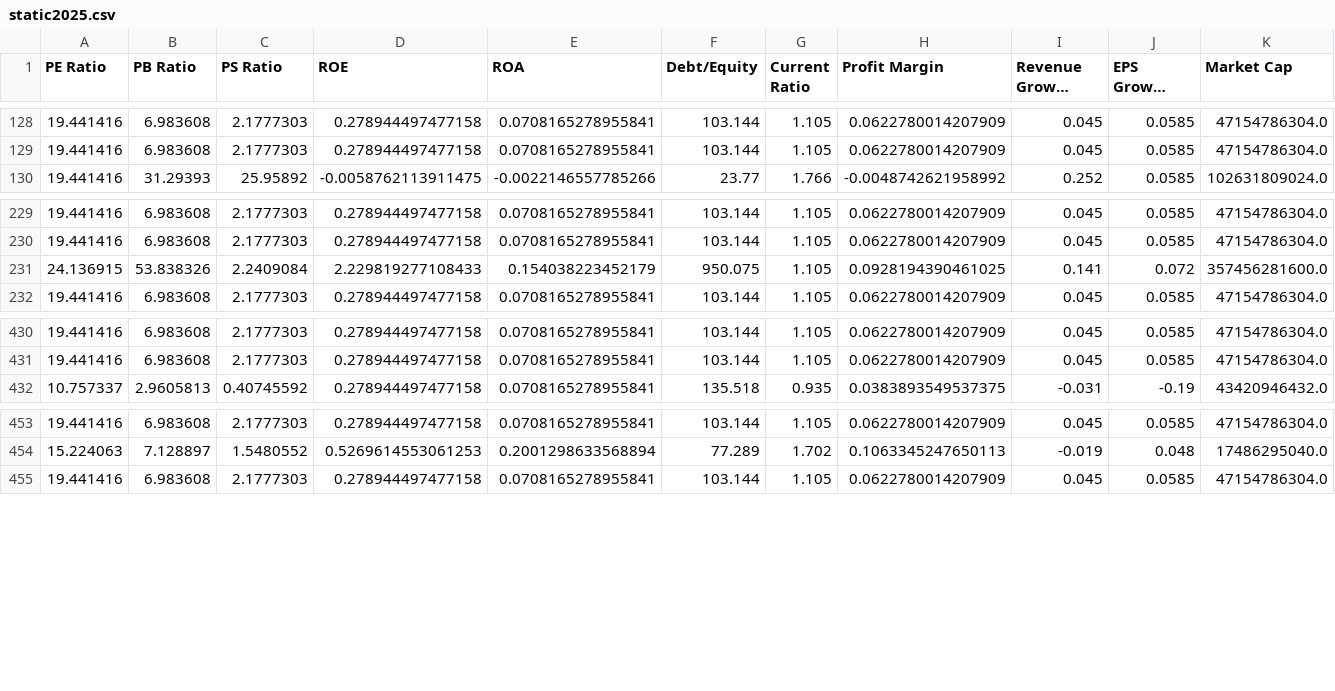
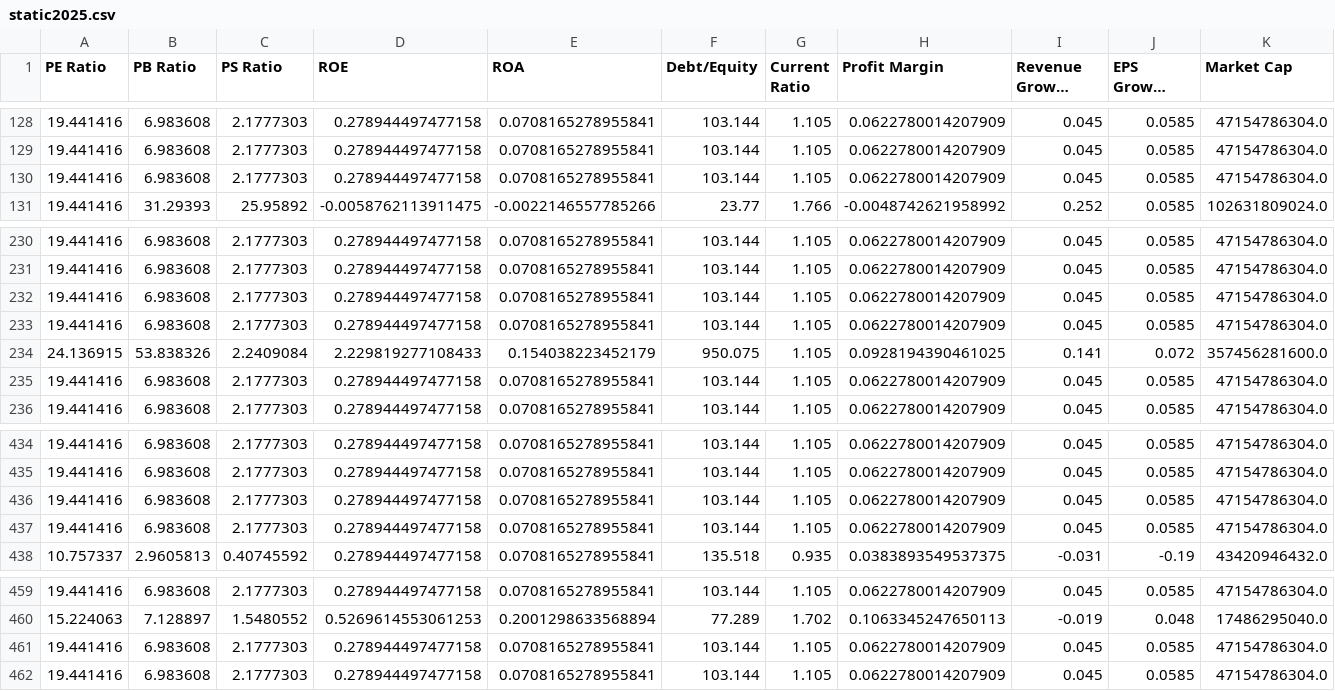
Before and after one commit to rustadadam/PF-GAP, a CSV file: data/static2025.csv, drawn as a sheet; only a part is shown, gaps mark what is left out; long unchanged cells end in …; the diff names each change by its address in the sheet, - before the commit and + after, or states it on an @@ line.

```diff
--- a/data/static2025.csv
+++ b/data/static2025.csv
+row 130: 19.441416 | 6.983608 | 2.1777303 | 0.278944497477158 | 0.0708165278955841 | 103.144 | 1.105 | 0.0622780014207909 | 0.045 | 0.0585 | 47154786304.0
+row 232: 19.441416 | 6.983608 | 2.1777303 | 0.278944497477158 | 0.0708165278955841 | 103.144 | 1.105 | 0.0622780014207909 | 0.045 | 0.0585 | 47154786304.0
+row 233: 19.441416 | 6.983608 | 2.1777303 | 0.278944497477158 | 0.0708165278955841 | 103.144 | 1.105 | 0.0622780014207909 | 0.045 | 0.0585 | 47154786304.0
+row 235: 19.441416 | 6.983608 | 2.1777303 | 0.278944497477158 | 0.0708165278955841 | 103.144 | 1.105 | 0.0622780014207909 | 0.045 | 0.0585 | 47154786304.0
+row 436: 19.441416 | 6.983608 | 2.1777303 | 0.278944497477158 | 0.0708165278955841 | 103.144 | 1.105 | 0.0622780014207909 | 0.045 | 0.0585 | 47154786304.0
+row 437: 19.441416 | 6.983608 | 2.1777303 | 0.278944497477158 | 0.0708165278955841 | 103.144 | 1.105 | 0.0622780014207909 | 0.045 | 0.0585 | 47154786304.0
+row 461: 19.441416 | 6.983608 | 2.1777303 | 0.278944497477158 | 0.0708165278955841 | 103.144 | 1.105 | 0.0622780014207909 | 0.045 | 0.0585 | 47154786304.0
```
Also changed, not shown: data/static2022.csv, data/static2023.csv, 1 other file.
